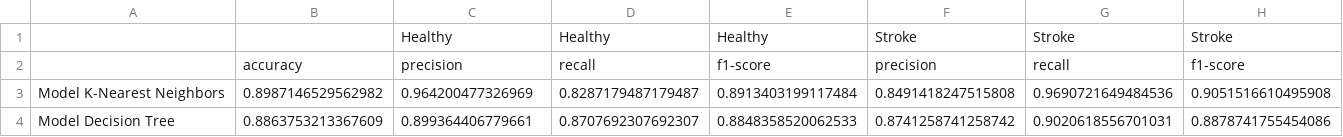
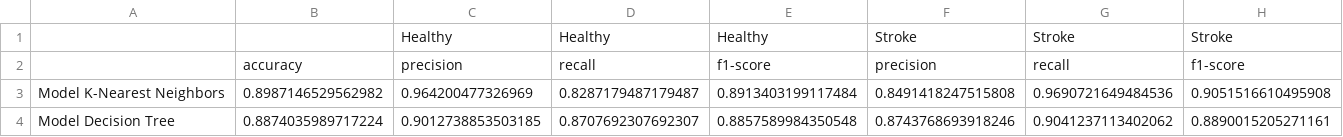
Before and after one commit to WawanWidiantara/Machine-Learning, a CSV file: 5210411135/117_135_UAS_MachineLearning_Hasil_akhir.csv (was 5210411135/Hasil_akhir_format.csv), drawn as a sheet; removed rows and columns are numbered as before the commit, all else as after; the diff names each change by its address in the sheet, - before the commit and + after, or states it on an @@ line.

```diff
--- a/5210411135/Hasil_akhir_format.csv
+++ b/5210411135/117_135_UAS_MachineLearning_Hasil_akhir.csv
-row 4: Model Decision Tree | 0.8863753213367609 | 0.899364406779661 | 0.8707692307692307 | 0.8848358520062533 | 0.8741258741258742 | 0.9020618556701031 | 0.8878741755454086
+row 4: Model Decision Tree | 0.8874035989717224 | 0.9012738853503185 | 0.8707692307692307 | 0.8857589984350548 | 0.8743768693918246 | 0.9041237113402062 | 0.8890015205271161
```
Also changed, not shown: 1 other file.
